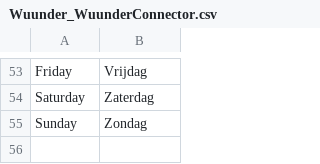
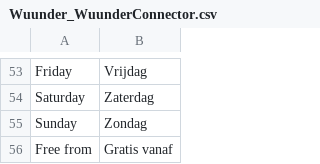
Before and after one commit to wuunder/wuunder-webshopplugin-magento, a CSV file: app/locale/nl_NL/Wuunder_WuunderConnector.csv, drawn as a sheet; only a part is shown, gaps mark what is left out; the diff names each change by its address in the sheet, - before the commit and + after, or states it on an @@ line.

Commit message:
added support for free shipping per country

```diff
--- a/app/locale/nl_NL/Wuunder_WuunderConnector.csv
+++ b/app/locale/nl_NL/Wuunder_WuunderConnector.csv
+row 56: Free from | Gratis vanaf
```
Also changed, not shown: 3 other files.
